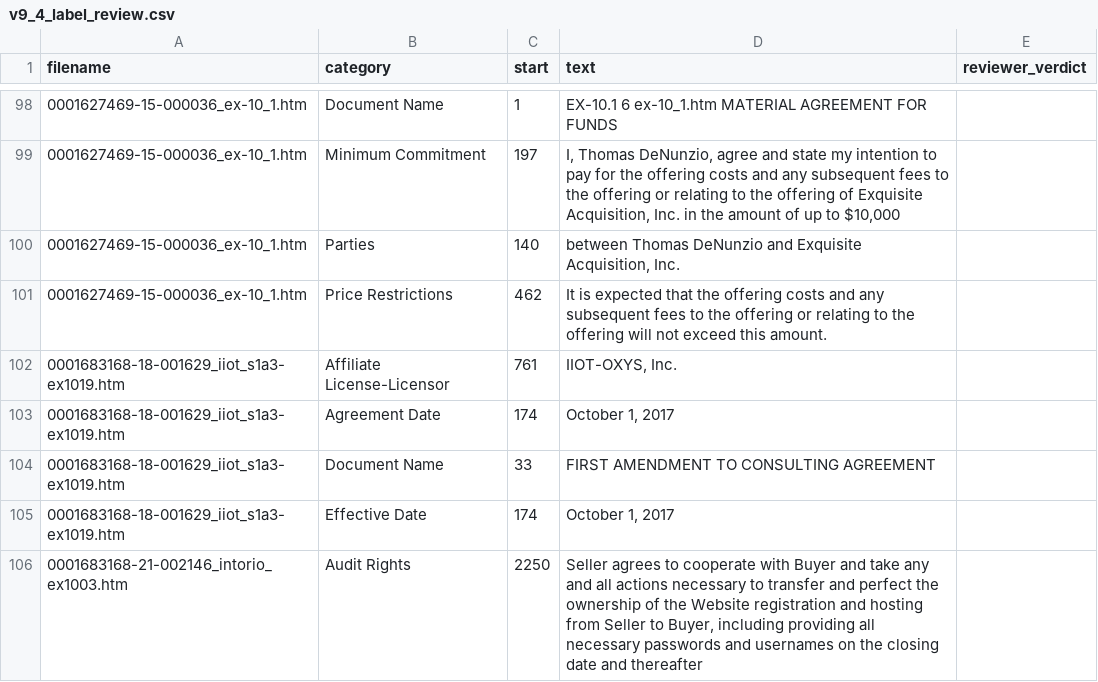
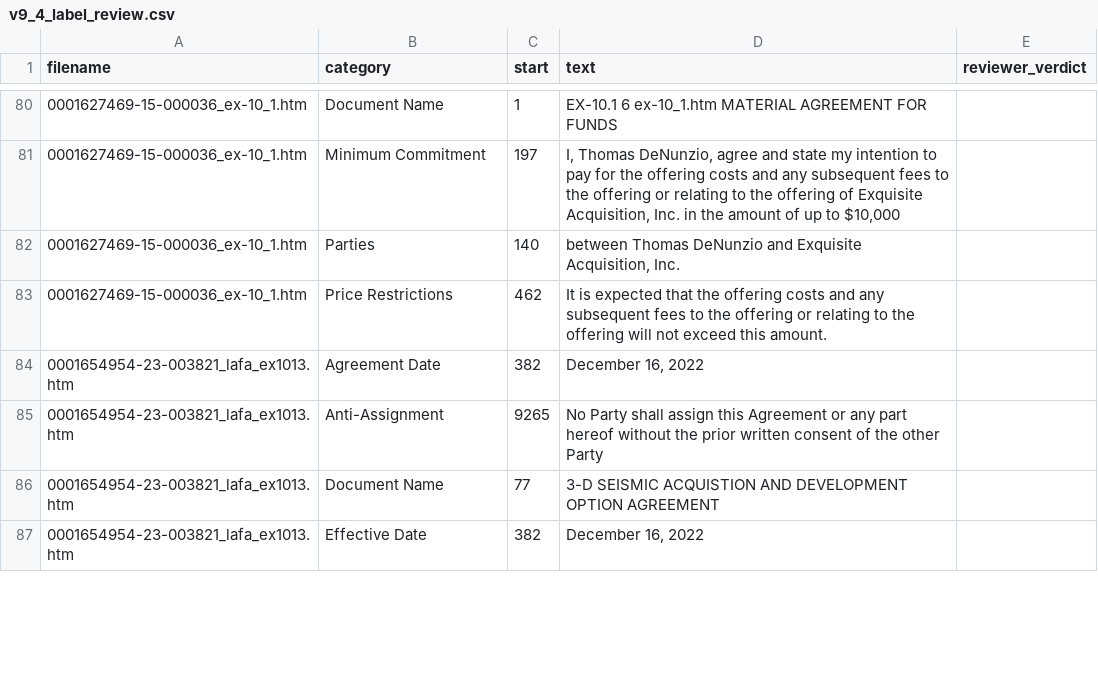
Before and after one commit to Exios66/Mailroom-Corpus-EDA, a CSV file: docs/reports/audits/v9_4_label_review.csv, drawn as a sheet; only a part is shown, gaps mark what is left out; removed rows and columns are numbered as before the commit, all else as after; the diff covers the shown part only; the diff names each change by its address in the sheet, - before the commit and + after, or states it on an @@ line.

Commit message:
v9.4: address PR review findings
- Staging refuses a stage dir that equals, contains or sits inside the
  v9.3 base, so the rmtree can never delete its own input.
- CUAD verification drops spans at negative or out-of-range offsets,
  heading-only spans, and wrong-category spans caught by new semantic
  probes (Audit Rights, Insurance, Covenant Not To Sue, Affiliate
  License-*, Source Code Escrow). 75 EX-10 maps remain, 14 pending.
- Calibration scores the fixed 40-contract sample and all 96 manual
  intents, reports incomplete coverage and model mismatches, and counts
  labeler rejects as misses.
- Gate (a) proves each removed row is a byte-identical copy of a staged
  survivor; gate (d) recomputes presence; the report is bound to a
  deterministic digest of the staged files.
- Near-duplicate groups are flagged when they cross train/test; the plan
  records the cross-split EX-3 group as an open decision.
- Regenerated audits, review pack and queues; docs updated.

```diff
--- a/docs/reports/audits/v9_4_label_review.csv
+++ b/docs/reports/audits/v9_4_label_review.csv
-row 102: 0001683168-18-001629_iiot_s1a3-ex1019.htm | Affiliate License-Licensor | 761 | IIOT-OXYS, Inc.
-row 103: 0001683168-18-001629_iiot_s1a3-ex1019.htm | Agreement Date | 174 | October 1, 2017
-row 104: 0001683168-18-001629_iiot_s1a3-ex1019.htm | Document Name | 33 | FIRST AMENDMENT TO CONSULTING AGREEMENT
-row 105: 0001683168-18-001629_iiot_s1a3-ex1019.htm | Effective Date | 174 | October 1, 2017
-row 106: 0001683168-21-002146_intorio_ex1003.htm | Audit Rights | 2250 | Seller agrees to cooperate with Buyer and take any and all actions necessary to transfer and perfect the ownership of the Website registration and hosting from Seller to Buyer, including providing all necessary passwords and usernames on the closing date and thereafter
+row 84: 0001654954-23-003821_lafa_ex1013.htm | Agreement Date | 382 | December 16, 2022
+row 85: 0001654954-23-003821_lafa_ex1013.htm | Anti-Assignment | 9265 | No Party shall assign this Agreement or any part hereof without the prior written consent of the other Party
+row 86: 0001654954-23-003821_lafa_ex1013.htm | Document Name | 77 | 3-D SEISMIC ACQUISTION AND DEVELOPMENT OPTION AGREEMENT
+row 87: 0001654954-23-003821_lafa_ex1013.htm | Effective Date | 382 | December 16, 2022
```
Also changed, not shown: 7 added rows and 23 removed rows elsewhere in this file, 8 other files.
